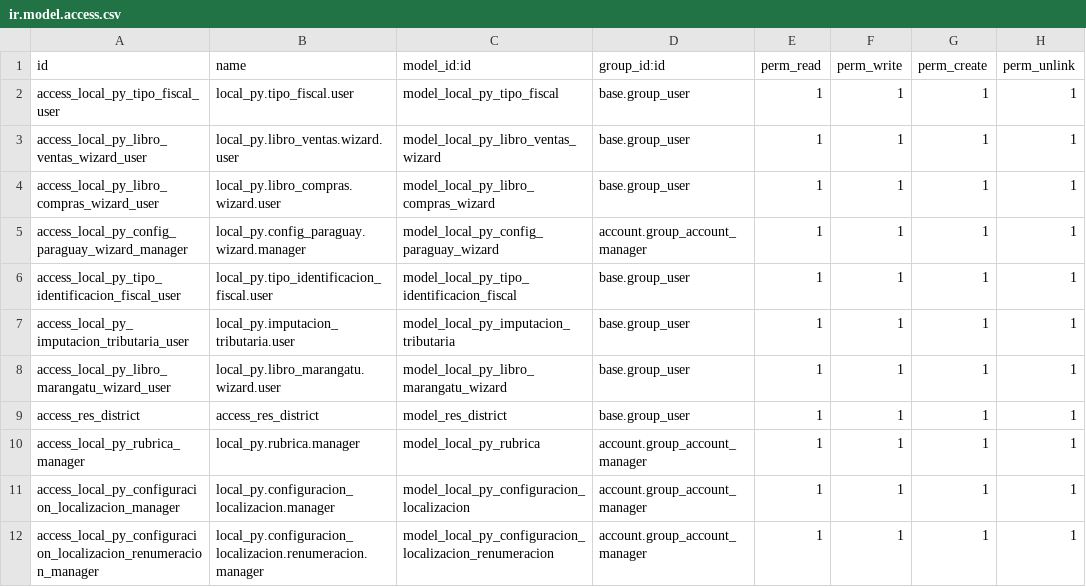
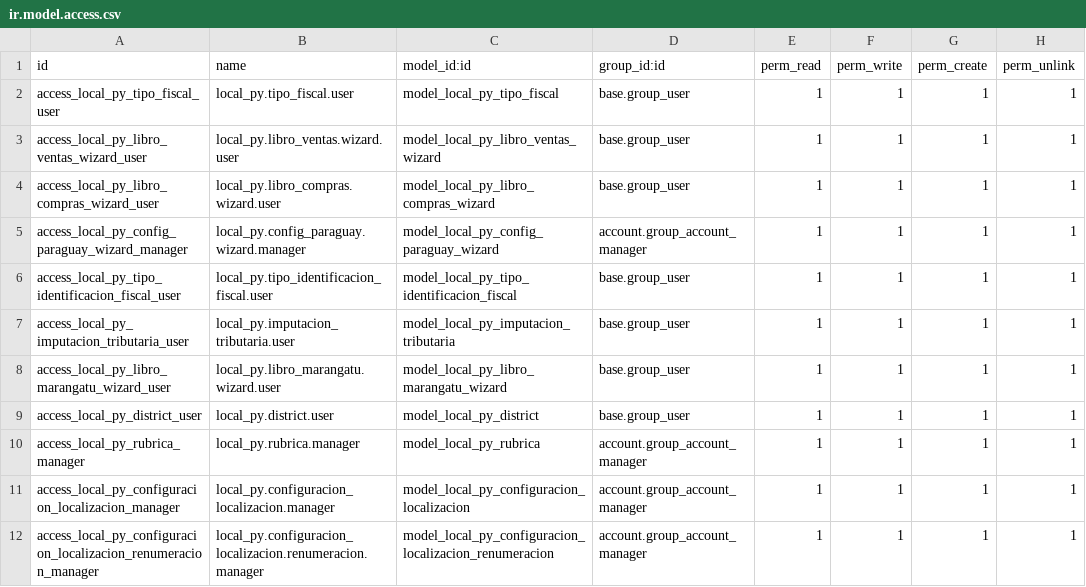
Before and after one commit to FCubilla77/FC, a CSV file: local_py/security/ir.model.access.csv, drawn as a sheet; only a part is shown.

Commit message:
Actualización local_py 20

```diff
--- a/local_py/security/ir.model.access.csv
+++ b/local_py/security/ir.model.access.csv
@@ -8,3 +8,3 @@ access_local_py_imputacion_tributaria_user,local_py.imputacion_tributaria.user,m
 access_local_py_libro_marangatu_wizard_user,local_py.libro_marangatu.wizard.user,model_local_py_libro_marangatu_wizard,base.group_user,1,1,1,1
-access_res_district,access_res_district,model_res_district,base.group_user,1,1,1,1
+access_local_py_district_user,local_py.district.user,model_local_py_district,base.group_user,1,1,1,1
 access_local_py_rubrica_manager,local_py.rubrica.manager,model_local_py_rubrica,account.group_account_manager,1,1,1,1
```
Also changed, not shown: 1 other file.
